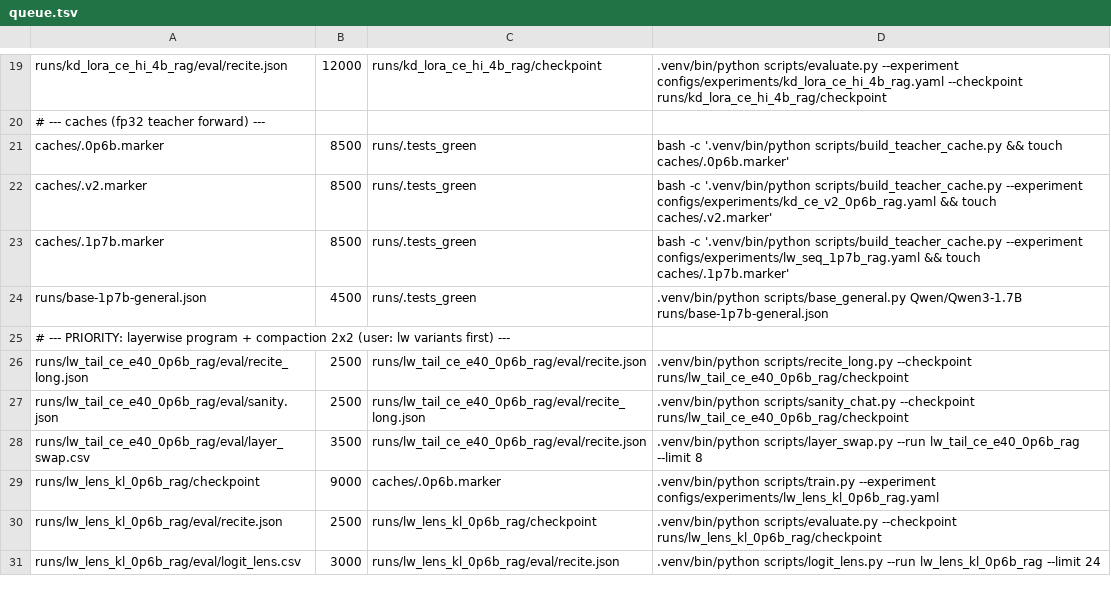
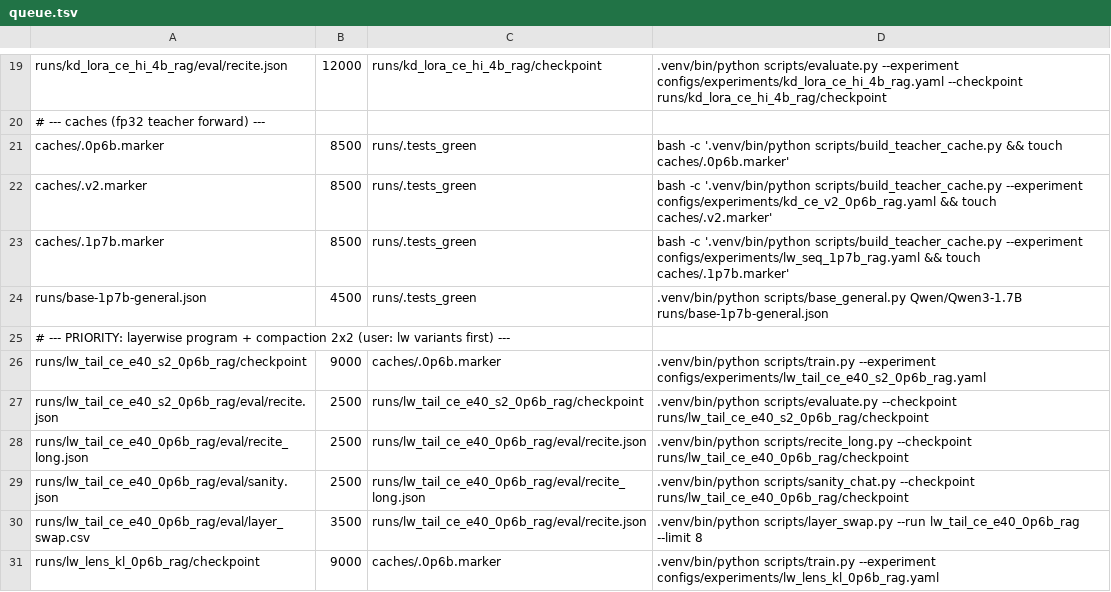
Before and after one commit to arivero/selfupdate, a TSV file: scripts/queue.tsv, drawn as a sheet; only a part is shown, gaps mark what is left out; the shorter side is filled out with more unchanged rows; the diff names each change by its address in the sheet, - before the commit and + after, or states it on an @@ line.

```diff
--- a/scripts/queue.tsv
+++ b/scripts/queue.tsv
+row 26: runs/lw_tail_ce_e40_s2_0p6b_rag/checkpoint | 9000 | caches/.0p6b.marker | .venv/bin/python scripts/train.py --experiment configs/experiments/lw_tail_ce_e40_s2_0p6b_rag.yaml
+row 27: runs/lw_tail_ce_e40_s2_0p6b_rag/eval/recite.json | 2500 | runs/lw_tail_ce_e40_s2_0p6b_rag/checkpoint | .venv/bin/python scripts/evaluate.py --checkpoint runs/lw_tail_ce_e40_s2_0p6b_rag/checkpoint
```
Also changed, not shown: 1 other file.
